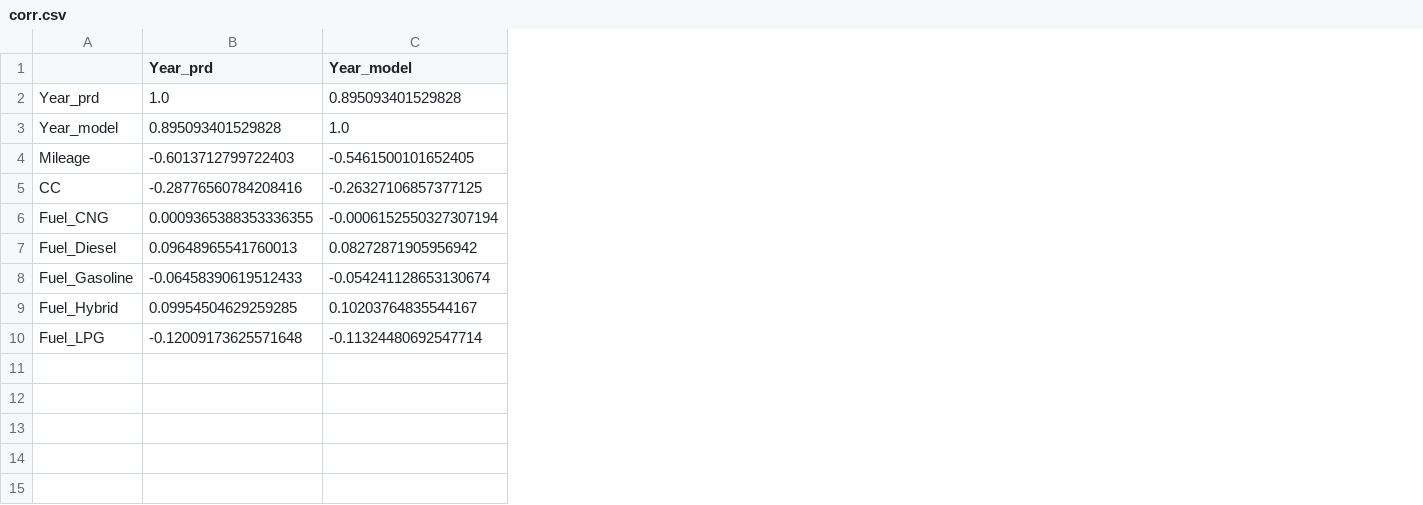
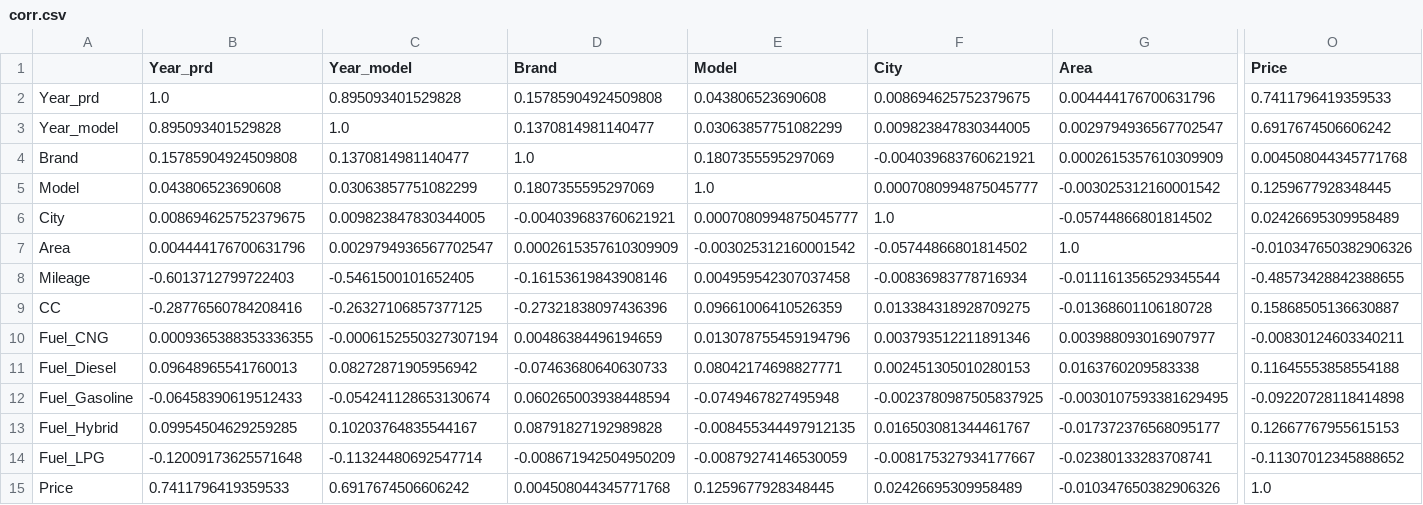
Before and after one commit to woojooc/ML_Car, a CSV file: wj/corr.csv, drawn as a sheet; only a part is shown, gaps mark what is left out; rows hold the shown columns only; the diff names each change by its address in the sheet, - before the commit and + after, or states it on an @@ line.

```diff
--- a/wj/corr.csv
+++ b/wj/corr.csv
+column D (Brand), rows 2-3: 0.15785904924509808 | 0.1370814981140477; rows 8-14: -0.16153619843908146 | -0.27321838097436396 | 0.00486384496194659 | -0.07463680640630733 | 0.060265003938448594 | 0.08791827192989828 | -0.008671942504950209
+column E (Model), rows 2-3: 0.043806523690608 | 0.03063857751082299; rows 8-14: 0.004959542307037458 | 0.09661006410526359 | 0.013078755459194796 | 0.08042174698827771 | -0.0749467827495948 | -0.008455344497912135 | -0.00879274146530059
+column F (City), rows 2-3: 0.008694625752379675 | 0.009823847830344005; rows 8-14: -0.00836983778716934 | 0.013384318928709275 | 0.003793512211891346 | 0.002451305010280153 | -0.0023780987505837925 | 0.016503081344461767 | -0.008175327934177667
+column G (Area), rows 2-3: 0.004444176700631796 | 0.0029794936567702547; rows 8-14: -0.011161356529345544 | -0.01368601106180728 | 0.003988093016907977 | 0.0163760209583338 | -0.0030107593381629495 | -0.017372376568095177 | -0.02380133283708741
+column O (Price), rows 2-3: 0.7411796419359533 | 0.6917674506606242; rows 8-14: -0.48573428842388655 | 0.15868505136630887 | -0.00830124603340211 | 0.11645553858554188 | -0.09220728118414898 | 0.12667767955615153 | -0.11307012345888652
+row 4: Brand | 0.15785904924509808 | 0.1370814981140477 | 1.0 | 0.1807355595297069 | -0.004039683760621921 | 0.0002615357610309909 | 0.004508044345771768
+row 5: Model | 0.043806523690608 | 0.03063857751082299 | 0.1807355595297069 | 1.0 | 0.0007080994875045777 | -0.003025312160001542 | 0.1259677928348445
+row 6: City | 0.008694625752379675 | 0.009823847830344005 | -0.004039683760621921 | 0.0007080994875045777 | 1.0 | -0.05744866801814502 | 0.02426695309958489
+row 7: Area | 0.004444176700631796 | 0.0029794936567702547 | 0.0002615357610309909 | -0.003025312160001542 | -0.05744866801814502 | 1.0 | -0.010347650382906326
+row 15: Price | 0.7411796419359533 | 0.6917674506606242 | 0.004508044345771768 | 0.1259677928348445 | 0.02426695309958489 | -0.010347650382906326 | 1.0
```
Also changed, not shown: 3 other files.
